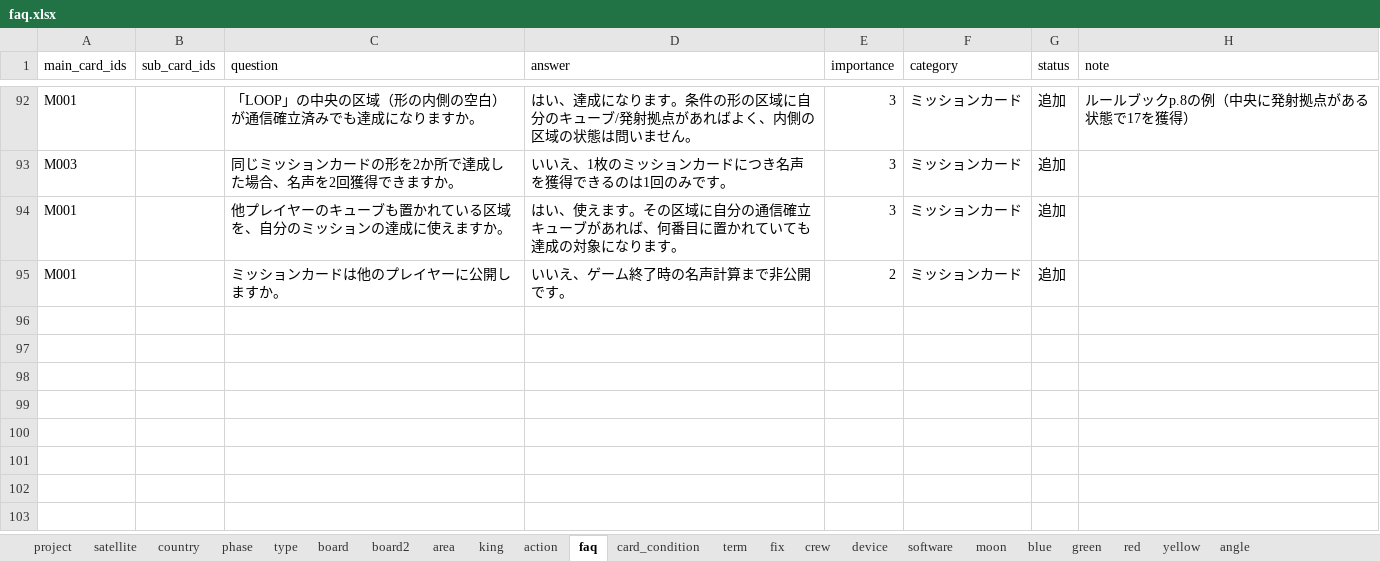
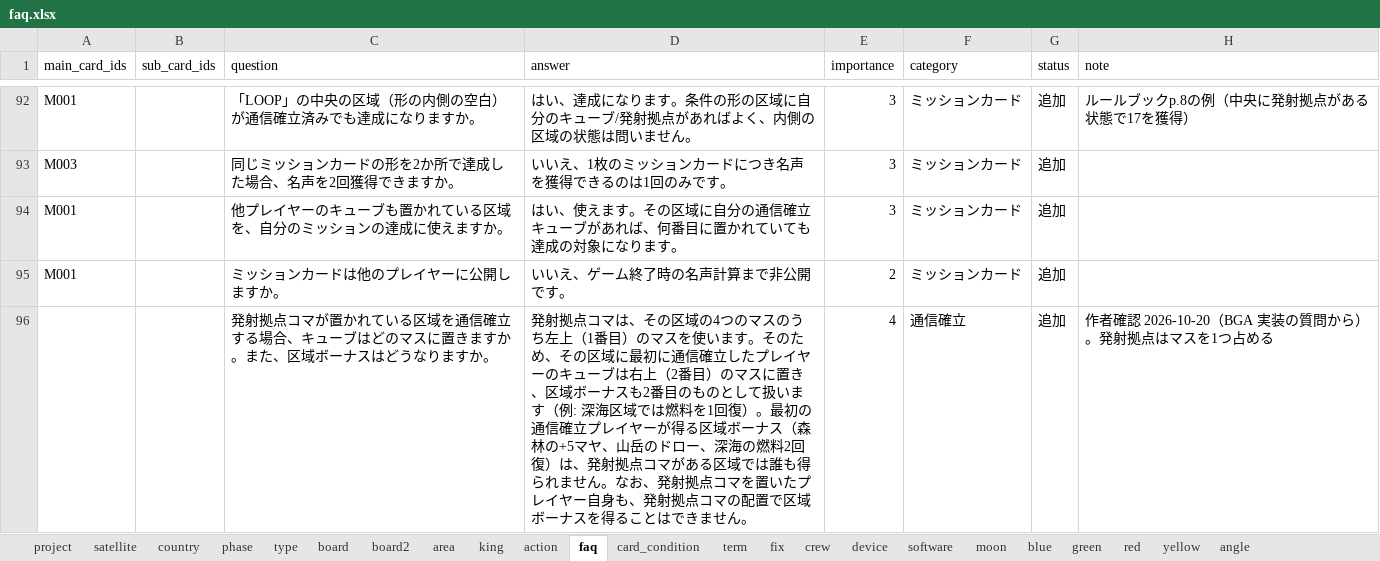
Before and after one commit to danjiri-concerto/danjiri-concerto.github.io, an Excel workbook: project-edgeworth/data/faq.xlsx, sheet faq, drawn as a sheet; only a part is shown, gaps mark what is left out; values as stored, in another font and other column widths than the file's, no borders; the diff names each change by its address in the sheet, - before the commit and + after, or states it on an @@ line.

```diff
--- a/project-edgeworth/data/faq.xlsx (sheet faq)
+++ b/project-edgeworth/data/faq.xlsx (sheet faq)
+row 96:  |  | 発射拠点コマが置かれている区域を通信確立する場合、キューブはどのマスに置きますか。また、区域ボーナスはどうなりますか。 | 発射拠点コマは、その区域の4つのマスのうち左上（1番目）のマスを使います。そのため、その区域に最初に通信確立したプレイヤーのキューブは右上（2番目）のマスに置き、区域ボーナスも2番目のものとして扱います（例: 深海区域では燃料を1回復）。最初の通信確立プレイヤーが得る区域ボーナス（森林の+5マヤ、山岳のドロー、深海の燃料2回復）は、発射拠点コマがある区域では誰も得られません。なお、発射拠点コマを置いたプレイヤー自身も、発射拠点コマの配置で区域ボーナスを得ることはできません。 | 4 | 通信確立 | 追加 | 作者確認 2026-10-20（BGA 実装の質問から）。発射拠点はマスを1つ占める
```
Also changed, not shown: 1 other file.
